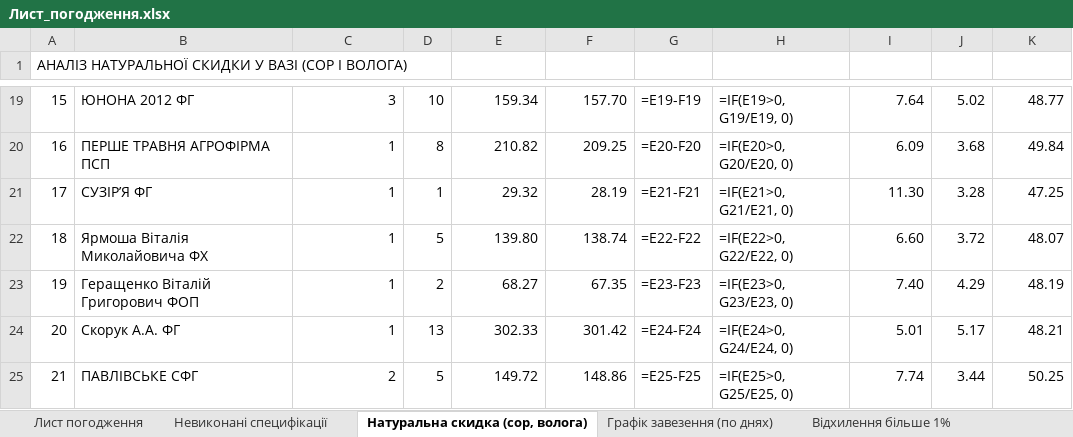
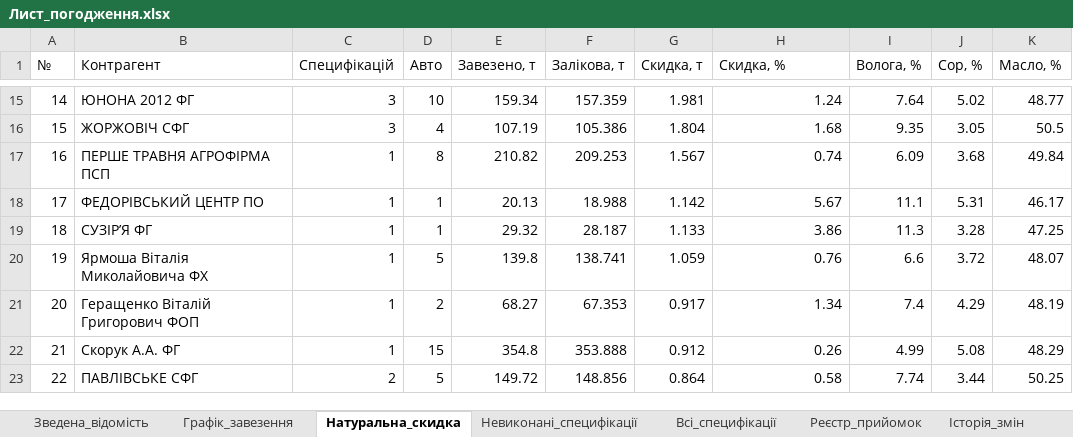
Before and after one commit to bublik3602/Dashbord-Api08, an Excel workbook: database/Лист_погодження.xlsx, sheet Натуральна_скидка, drawn as a sheet; only a part is shown, gaps mark what is left out; values as stored, in another font and other column widths than the file's, no cell formats; formulas without a stored value are shown as written; addresses are those after the commit; the diff covers the shown part only; the diff names each change by its address in the sheet, - before the commit and + after, or states it on an @@ line.

```diff
--- a/database/Лист_погодження.xlsx (sheet Натуральна_скидка)
+++ b/database/Лист_погодження.xlsx (sheet Натуральна_скидка)
-sheet tab: Лист погодження
+sheet tab: Зведена_відомість
-sheet tab: Невиконані специфікації
+sheet tab: Графік_завезення
-sheet tab: Натуральна скидка (сор, волога)
+sheet tab: Натуральна_скидка
-sheet tab: Графік завезення (по днях)
+sheet tab: Невиконані_специфікації
-sheet tab: Відхилення більше 1%
+sheet tab: Всі_специфікації
@@ column A (№) renumbered between rows 1 and 76 @@
-B1: (empty)
+B1: Контрагент
-C1: (empty)
+C1: Специфікацій
-D1: (empty)
+D1: Авто
-E1: (empty)
+E1: Завезено, т
-F1: (empty)
+F1: Залікова, т
-G1: (empty)
+G1: Скидка, т
-H1: (empty)
+H1: Скидка, %
-I1: (empty)
+I1: Волога, %
-J1: (empty)
+J1: Сор, %
-K1: (empty)
+K1: Масло, %
-F15 (Залікова, т): 157.70
+F15 (Залікова, т): 157.359
-G15 (Скидка, т): =E19-F19
+G15 (Скидка, т): 1.981
-H15 (Скидка, %): =IF(E19>0, G19/E19, 0)
+H15 (Скидка, %): 1.24
+row 16: 15 | ЖОРЖОВІЧ СФГ | 3 | 4 | 107.19 | 105.386 | 1.804 | 1.68 | 9.35 | 3.05 | 50.5
-F17 (Залікова, т): 209.25
+F17 (Залікова, т): 209.253
-G17 (Скидка, т): =E20-F20
+G17 (Скидка, т): 1.567
-H17 (Скидка, %): =IF(E20>0, G20/E20, 0)
+H17 (Скидка, %): 0.74
+row 18: 17 | ФЕДОРІВСЬКИЙ ЦЕНТР ПО | 1 | 1 | 20.13 | 18.988 | 1.142 | 5.67 | 11.1 | 5.31 | 46.17
-F19 (Залікова, т): 28.19
+F19 (Залікова, т): 28.187
-G19 (Скидка, т): =E21-F21
+G19 (Скидка, т): 1.133
-H19 (Скидка, %): =IF(E21>0, G21/E21, 0)
+H19 (Скидка, %): 3.86
-I19 (Волога, %): 11.30
+I19 (Волога, %): 11.3
-E20 (Завезено, т): 139.80
+E20 (Завезено, т): 139.8
-F20 (Залікова, т): 138.74
+F20 (Залікова, т): 138.741
-G20 (Скидка, т): =E22-F22
+G20 (Скидка, т): 1.059
-H20 (Скидка, %): =IF(E22>0, G22/E22, 0)
+H20 (Скидка, %): 0.76
-I20 (Волога, %): 6.60
+I20 (Волога, %): 6.6
-F21 (Залікова, т): 67.35
+F21 (Залікова, т): 67.353
-G21 (Скидка, т): =E23-F23
+G21 (Скидка, т): 0.917
-H21 (Скидка, %): =IF(E23>0, G23/E23, 0)
+H21 (Скидка, %): 1.34
-I21 (Волога, %): 7.40
+I21 (Волога, %): 7.4
-D22 (Авто): 13
+D22 (Авто): 15
-E22 (Завезено, т): 302.33
+E22 (Завезено, т): 354.8
-F22 (Залікова, т): 301.42
+F22 (Залікова, т): 353.888
-G22 (Скидка, т): =E24-F24
+G22 (Скидка, т): 0.912
-H22 (Скидка, %): =IF(E24>0, G24/E24, 0)
+H22 (Скидка, %): 0.26
-I22 (Волога, %): 5.01
+I22 (Волога, %): 4.99
-J22 (Сор, %): 5.17
+J22 (Сор, %): 5.08
-K22 (Масло, %): 48.21
+K22 (Масло, %): 48.29
-F23 (Залікова, т): 148.86
+F23 (Залікова, т): 148.856
-G23 (Скидка, т): =E25-F25
+G23 (Скидка, т): 0.864
-H23 (Скидка, %): =IF(E25>0, G25/E25, 0)
+H23 (Скидка, %): 0.58
```
Also changed, not shown: 1 added row, 5 removed rows and 247 edited cells elsewhere in this sheet, sheet Реєстр_прийомок, sheet Всі_специфікації, sheet Зведена_відомість, sheet Невиконані_специфікації, sheet Графік_завезення, sheet Історія_змін, other sheet tabs, cell formats, 5 other files.
